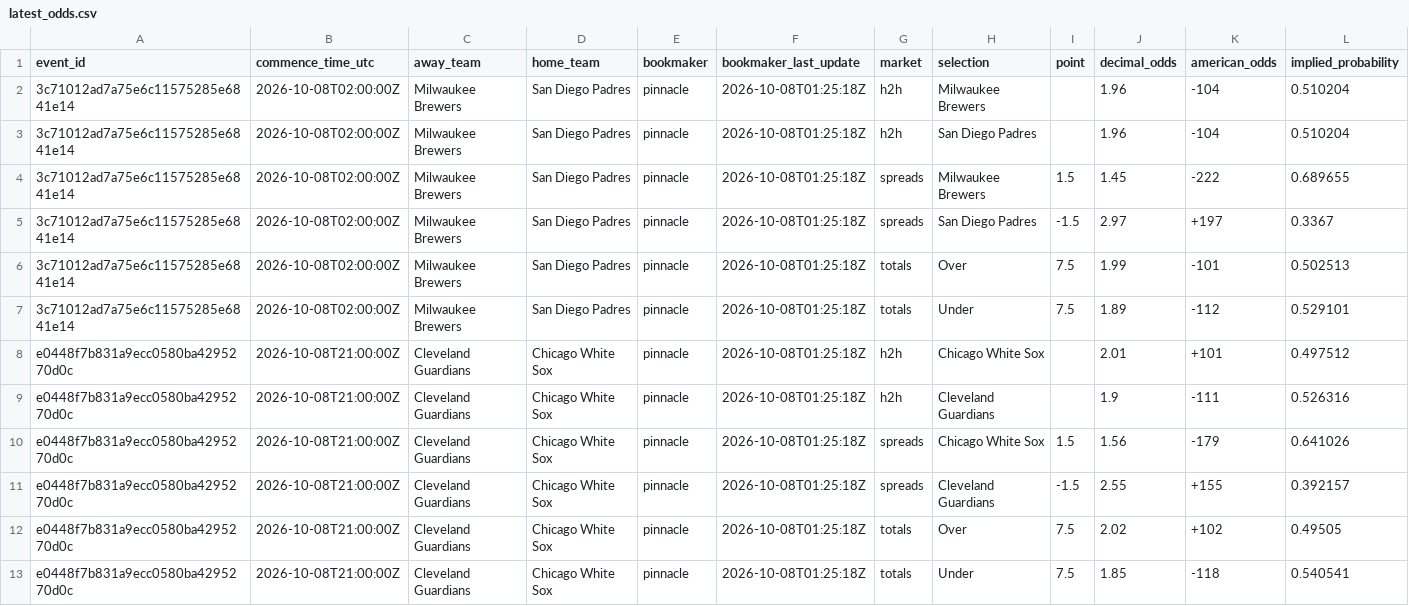
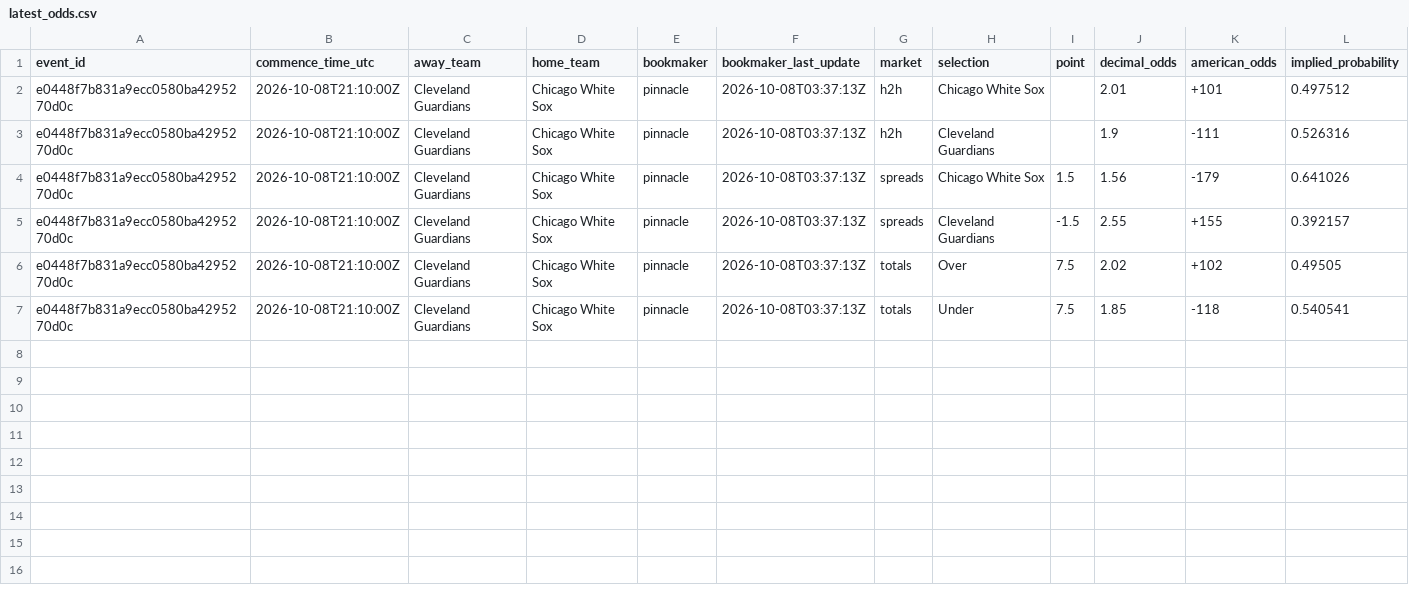
Before and after one commit to kouheiarai/mlb-ai-predictor, a CSV file: data/latest_odds.csv, drawn as a sheet.

```diff
--- a/data/latest_odds.csv
+++ b/data/latest_odds.csv
@@ -1,13 +1,7 @@
 event_id,commence_time_utc,away_team,home_team,bookmaker,bookmaker_last_update,market,selection,point,decimal_odds,american_odds,implied_probability
-3c71012ad7a75e6c11575285e6841e14,2026-10-08T02:00:00Z,Milwaukee Brewers,San Diego Padres,pinnacle,2026-10-08T01:25:18Z,h2h,Milwaukee Brewers,,1.96,-104,0.510204
-3c71012ad7a75e6c11575285e6841e14,2026-10-08T02:00:00Z,Milwaukee Brewers,San Diego Padres,pinnacle,2026-10-08T01:25:18Z,h2h,San Diego Padres,,1.96,-104,0.510204
-3c71012ad7a75e6c11575285e6841e14,2026-10-08T02:00:00Z,Milwaukee Brewers,San Diego Padres,pinnacle,2026-10-08T01:25:18Z,spreads,Milwaukee Brewers,1.5,1.45,-222,0.689655
-3c71012ad7a75e6c11575285e6841e14,2026-10-08T02:00:00Z,Milwaukee Brewers,San Diego Padres,pinnacle,2026-10-08T01:25:18Z,spreads,San Diego Padres,-1.5,2.97,+197,0.3367
-3c71012ad7a75e6c11575285e6841e14,2026-10-08T02:00:00Z,Milwaukee Brewers,San Diego Padres,pinnacle,2026-10-08T01:25:18Z,totals,Over,7.5,1.99,-101,0.502513
-3c71012ad7a75e6c11575285e6841e14,2026-10-08T02:00:00Z,Milwaukee Brewers,San Diego Padres,pinnacle,2026-10-08T01:25:18Z,totals,Under,7.5,1.89,-112,0.529101
-e0448f7b831a9ecc0580ba4295270d0c,2026-10-08T21:00:00Z,Cleveland Guardians,Chicago White Sox,pinnacle,2026-10-08T01:25:18Z,h2h,Chicago White Sox,,2.01,+101,0.497512
-e0448f7b831a9ecc0580ba4295270d0c,2026-10-08T21:00:00Z,Cleveland Guardians,Chicago White Sox,pinnacle,2026-10-08T01:25:18Z,h2h,Cleveland Guardians,,1.9,-111,0.526316
-e0448f7b831a9ecc0580ba4295270d0c,2026-10-08T21:00:00Z,Cleveland Guardians,Chicago White Sox,pinnacle,2026-10-08T01:25:18Z,spreads,Chicago White Sox,1.5,1.56,-179,0.641026
-e0448f7b831a9ecc0580ba4295270d0c,2026-10-08T21:00:00Z,Cleveland Guardians,Chicago White Sox,pinnacle,2026-10-08T01:25:18Z,spreads,Cleveland Guardians,-1.5,2.55,+155,0.392157
-e0448f7b831a9ecc0580ba4295270d0c,2026-10-08T21:00:00Z,Cleveland Guardians,Chicago White Sox,pinnacle,2026-10-08T01:25:18Z,totals,Over,7.5,2.02,+102,0.49505
-e0448f7b831a9ecc0580ba4295270d0c,2026-10-08T21:00:00Z,Cleveland Guardians,Chicago White Sox,pinnacle,2026-10-08T01:25:18Z,totals,Under,7.5,1.85,-118,0.540541
+e0448f7b831a9ecc0580ba4295270d0c,2026-10-08T21:10:00Z,Cleveland Guardians,Chicago White Sox,pinnacle,2026-10-08T03:37:13Z,h2h,Chicago White Sox,,2.01,+101,0.497512
+e0448f7b831a9ecc0580ba4295270d0c,2026-10-08T21:10:00Z,Cleveland Guardians,Chicago White Sox,pinnacle,2026-10-08T03:37:13Z,h2h,Cleveland Guardians,,1.9,-111,0.526316
+e0448f7b831a9ecc0580ba4295270d0c,2026-10-08T21:10:00Z,Cleveland Guardians,Chicago White Sox,pinnacle,2026-10-08T03:37:13Z,spreads,Chicago White Sox,1.5,1.56,-179,0.641026
+e0448f7b831a9ecc0580ba4295270d0c,2026-10-08T21:10:00Z,Cleveland Guardians,Chicago White Sox,pinnacle,2026-10-08T03:37:13Z,spreads,Cleveland Guardians,-1.5,2.55,+155,0.392157
+e0448f7b831a9ecc0580ba4295270d0c,2026-10-08T21:10:00Z,Cleveland Guardians,Chicago White Sox,pinnacle,2026-10-08T03:37:13Z,totals,Over,7.5,2.02,+102,0.49505
+e0448f7b831a9ecc0580ba4295270d0c,2026-10-08T21:10:00Z,Cleveland Guardians,Chicago White Sox,pinnacle,2026-10-08T03:37:13Z,totals,Under,7.5,1.85,-118,0.540541
```
Also changed, not shown: data/predictions.csv, docs/latest_odds.csv, 57 other files.
